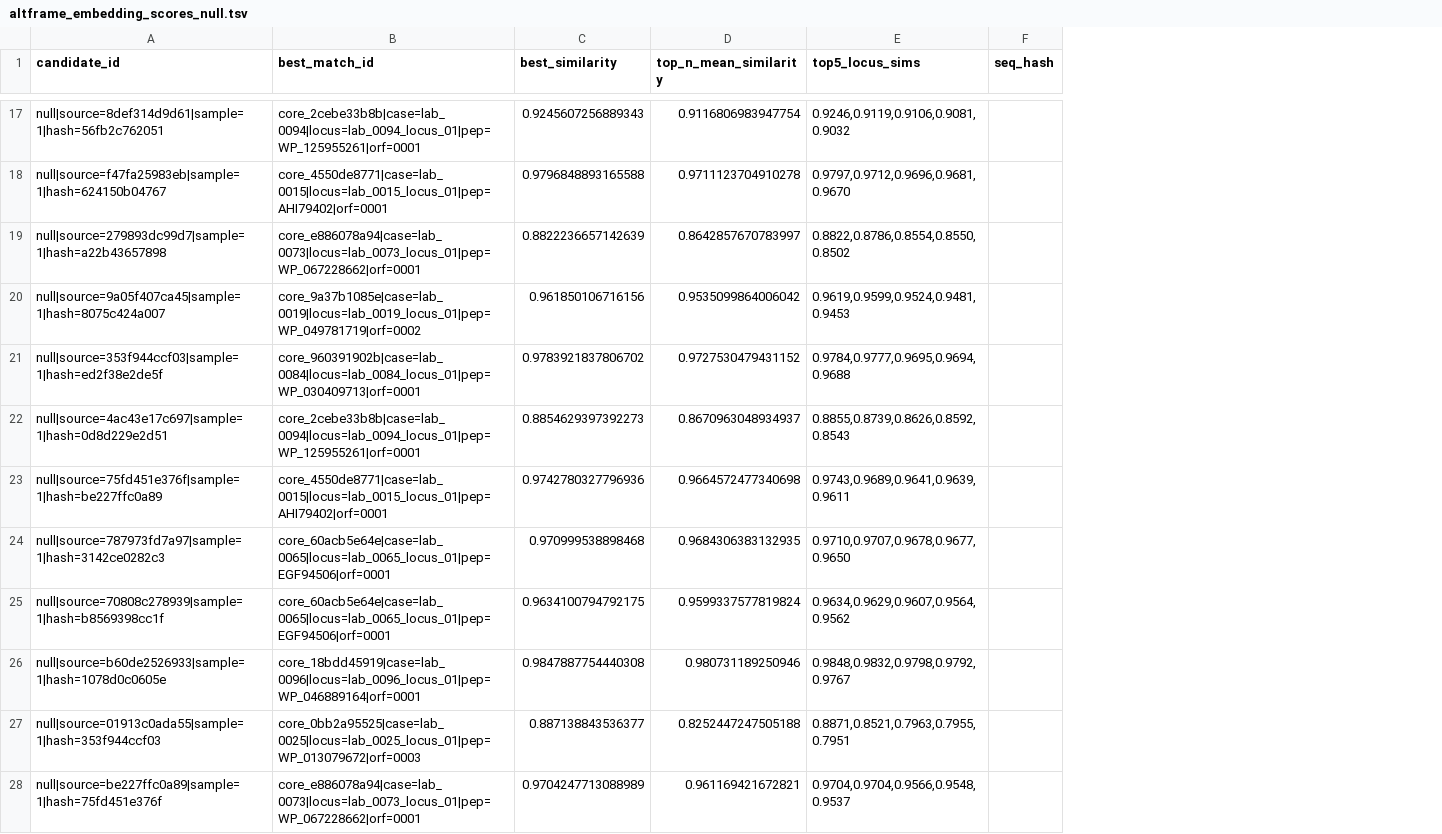
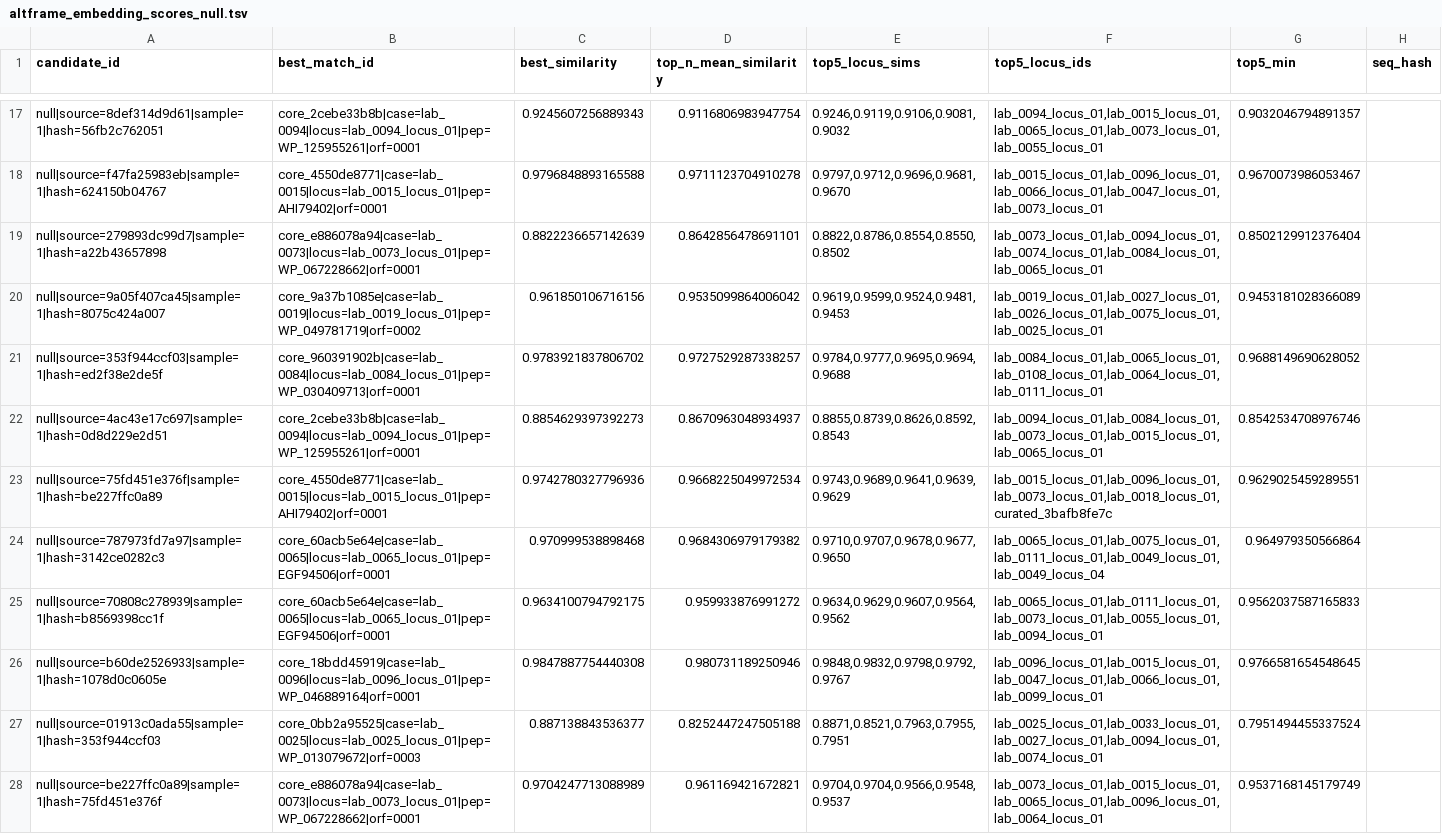
Before and after one commit to Mvgnu/Lasso, a TSV file: results/altframe_embedding_scores/altframe_embedding_scores_null.tsv, drawn as a sheet; only a part is shown, gaps mark what is left out; the diff covers the shown part only; the diff names each change by its address in the sheet, - before the commit and + after, or states it on an @@ line.

```diff
--- a/results/altframe_embedding_scores/altframe_embedding_scores_null.tsv
+++ b/results/altframe_embedding_scores/altframe_embedding_scores_null.tsv
+column F (top5_locus_ids), rows 17-28: lab_0094_locus_01,lab_0015_locus_01,lab_0065_locus_01,lab_0073_locus_01,lab_0055_locus_01 | lab_0015_locus_01,lab_0096_locus_01,lab_0066_locus_01,lab_0047_locus_01,lab_0073_locus_01 | lab_0073_locus_01,lab_0094_locus_01,lab_0074_locus_01,lab_0084_locus_01,lab_0065_locus_01 | lab_0019_locus_01,lab_0027_locus_01,lab_0026_locus_01,lab_0075_locus_01,lab_0025_locus_01 | lab_0084_locus_01,lab_0065_locus_01,lab_0108_locus_01,lab_0064_locus_01,lab_0111_locus_01 | lab_0094_locus_01,lab_0084_locus_01,lab_0073_locus_01,lab_0015_locus_01,lab_0065_locus_01 | lab_0015_locus_01,lab_0096_locus_01,lab_0073_locus_01,lab_0018_locus_01,curated_3bafb8fe7c | lab_0065_locus_01,lab_0075_locus_01,lab_0111_locus_01,lab_0049_locus_01,lab_0049_locus_04 | lab_0065_locus_01,lab_0111_locus_01,lab_0073_locus_01,lab_0055_locus_01,lab_0094_locus_01 | lab_0096_locus_01,lab_0015_locus_01,lab_0047_locus_01,lab_0066_locus_01,lab_0099_locus_01 | lab_0025_locus_01,lab_0033_locus_01,lab_0027_locus_01,lab_0094_locus_01,lab_0074_locus_01 | lab_0073_locus_01,lab_0015_locus_01,lab_0065_locus_01,lab_0096_locus_01,lab_0064_locus_01
+column G (top5_min), rows 17-28: 0.9032046794891357 | 0.9670073986053467 | 0.8502129912376404 | 0.9453181028366089 | 0.9688149690628052 | 0.8542534708976746 | 0.9629025459289551 | 0.964979350566864 | 0.9562037587165833 | 0.9766581654548645 | 0.7951494455337524 | 0.9537168145179749
-D19 (top_n_mean_similarity): 0.8642857670783997
+D19 (top_n_mean_similarity): 0.8642856478691101
-D21 (top_n_mean_similarity): 0.9727530479431152
+D21 (top_n_mean_similarity): 0.9727529287338257
-D23 (top_n_mean_similarity): 0.9664572477340698
+D23 (top_n_mean_similarity): 0.9668225049972534
-E23 (top5_locus_sims): 0.9743,0.9689,0.9641,0.9639,0.9611
+E23 (top5_locus_sims): 0.9743,0.9689,0.9641,0.9639,0.9629
-D24 (top_n_mean_similarity): 0.9684306383132935
+D24 (top_n_mean_similarity): 0.9684306979179382
-D25 (top_n_mean_similarity): 0.9599337577819824
+D25 (top_n_mean_similarity): 0.959933876991272
```
Also changed, not shown: 14 edited cells elsewhere in this file, data/precursors/precursor_proteins_curated.tsv, 32 other files.
